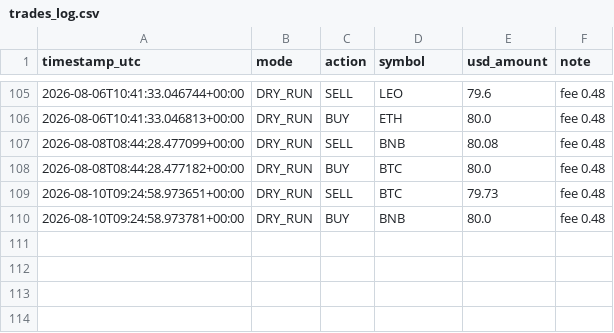
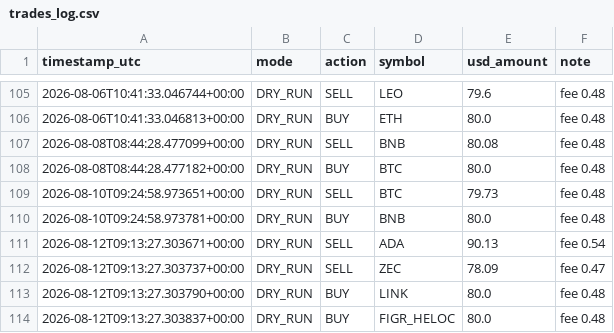
Before and after one commit to moggee69/Crypto-agent, a CSV file: trades_log.csv, drawn as a sheet; only a part is shown, gaps mark what is left out; the diff names each change by its address in the sheet, - before the commit and + after, or states it on an @@ line.

```diff
--- a/trades_log.csv
+++ b/trades_log.csv
+row 111: 2026-08-12T09:13:27.303671+00:00 | DRY_RUN | SELL | ADA | 90.13 | fee 0.54
+row 112: 2026-08-12T09:13:27.303737+00:00 | DRY_RUN | SELL | ZEC | 78.09 | fee 0.47
+row 113: 2026-08-12T09:13:27.303790+00:00 | DRY_RUN | BUY | LINK | 80.0 | fee 0.48
+row 114: 2026-08-12T09:13:27.303837+00:00 | DRY_RUN | BUY | FIGR_HELOC | 80.0 | fee 0.48
```
Also changed, not shown: equity_history.csv, 1 other file.
